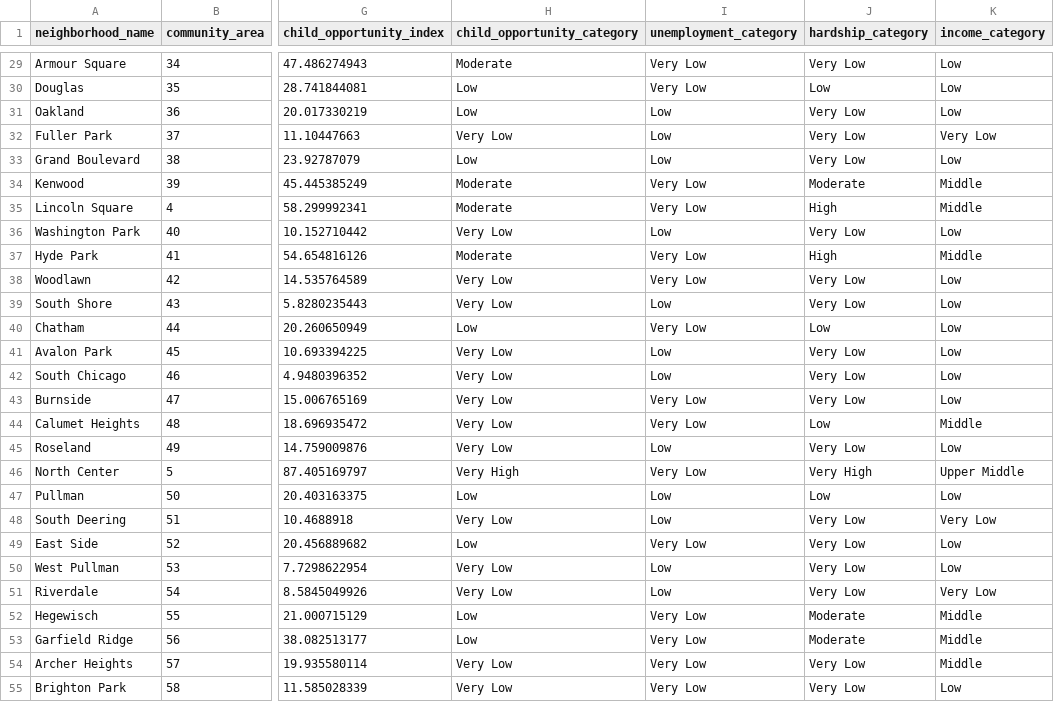
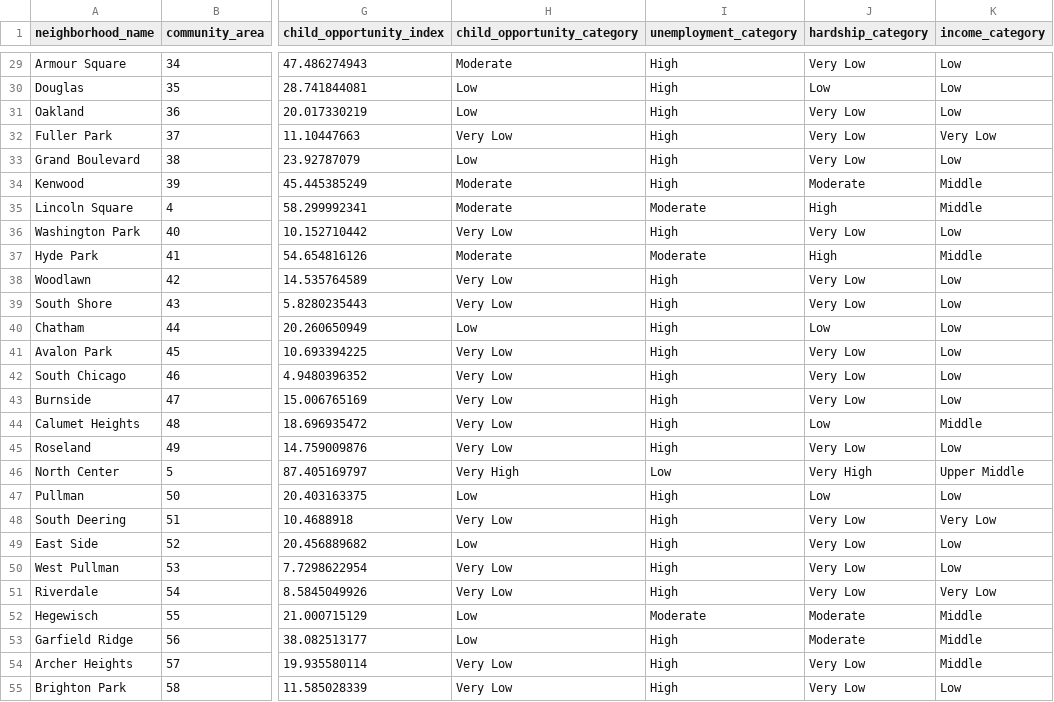
Before and after one commit to Abbalmaseda/EDA-Chicago-Crime, a CSV file: src/data/health_clean.csv, drawn as a sheet; only a part is shown, gaps mark what is left out; the diff covers the shown part only; the diff names each change by its address in the sheet, - before the commit and + after, or states it on an @@ line.

```diff
--- a/src/data/health_clean.csv
+++ b/src/data/health_clean.csv
-I29:I30 (unemployment_category): Very Low
+I29:I30 (unemployment_category): High
-I31:I33 (unemployment_category): Low
+I31:I33 (unemployment_category): High
-I34 (unemployment_category): Very Low
+I34 (unemployment_category): High
-I35 (unemployment_category): Very Low
+I35 (unemployment_category): Moderate
-I36 (unemployment_category): Low
+I36 (unemployment_category): High
-I37 (unemployment_category): Very Low
+I37 (unemployment_category): Moderate
-I38 (unemployment_category): Very Low
+I38 (unemployment_category): High
-I39 (unemployment_category): Low
+I39 (unemployment_category): High
-I40 (unemployment_category): Very Low
+I40 (unemployment_category): High
-I41:I42 (unemployment_category): Low
+I41:I42 (unemployment_category): High
-I43:I44 (unemployment_category): Very Low
+I43:I44 (unemployment_category): High
-I45 (unemployment_category): Low
+I45 (unemployment_category): High
-I46 (unemployment_category): Very Low
+I46 (unemployment_category): Low
-I47:I48 (unemployment_category): Low
+I47:I48 (unemployment_category): High
-I49 (unemployment_category): Very Low
+I49 (unemployment_category): High
-I50:I51 (unemployment_category): Low
+I50:I51 (unemployment_category): High
-I52 (unemployment_category): Very Low
+I52 (unemployment_category): Moderate
-I53:I55 (unemployment_category): Very Low
+I53:I55 (unemployment_category): High
```
Also changed, not shown: 50 edited cells elsewhere in this file, 5 other files.
